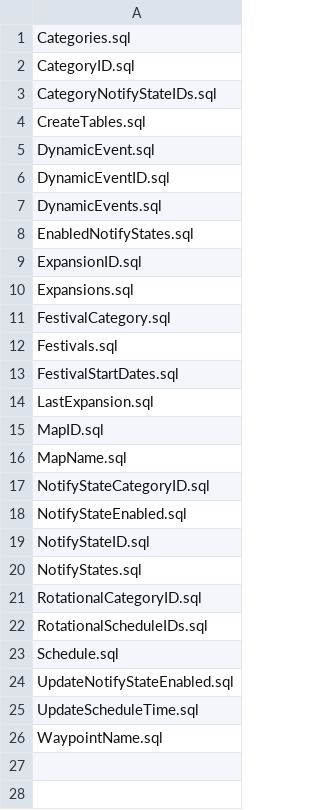
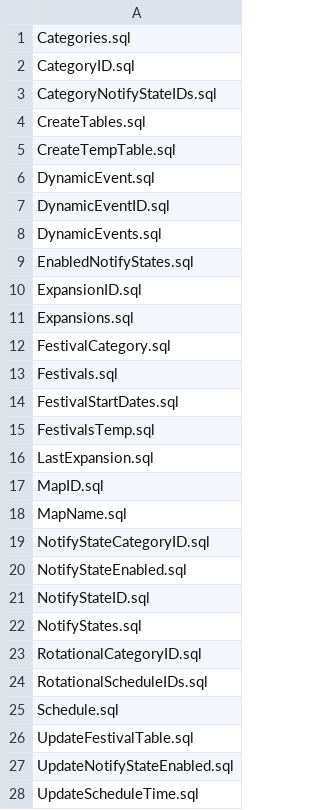
Before and after one commit to paigegoldhagen/starbower, a CSV file: src/main/resources/init/QueryFiles.csv, drawn as a sheet; only a part is shown; the shorter side is filled out with more unchanged rows.

```diff
--- a/src/main/resources/init/QueryFiles.csv
+++ b/src/main/resources/init/QueryFiles.csv
@@ -4,2 +4,3 @@ CategoryNotifyStateIDs.sql
 CreateTables.sql
+CreateTempTable.sql
 DynamicEvent.sql
@@ -13,2 +14,3 @@ Festivals.sql
 FestivalStartDates.sql
+FestivalsTemp.sql
 LastExpansion.sql
@@ -23,2 +25,3 @@ RotationalScheduleIDs.sql
 Schedule.sql
+UpdateFestivalTable.sql
 UpdateNotifyStateEnabled.sql
```
Also changed, not shown: src/main/resources/data/Festival.csv, 10 other files.
